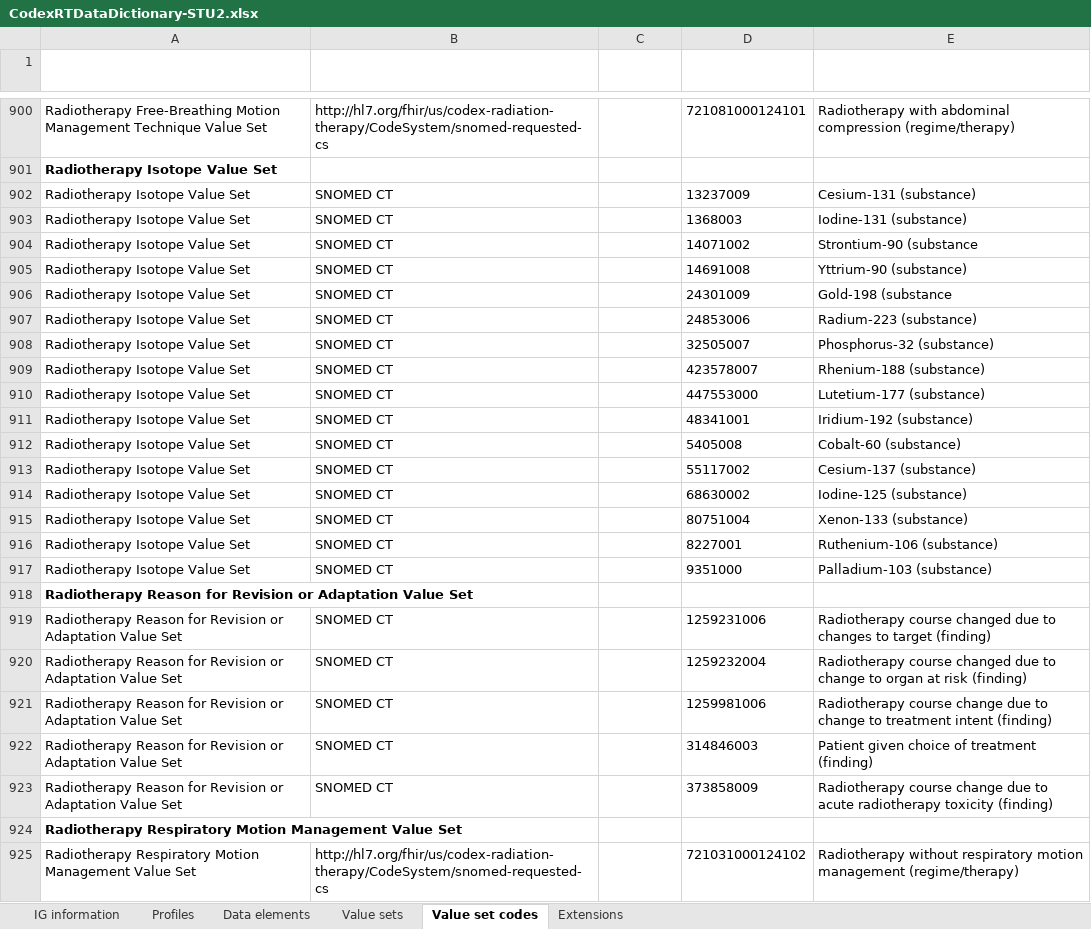
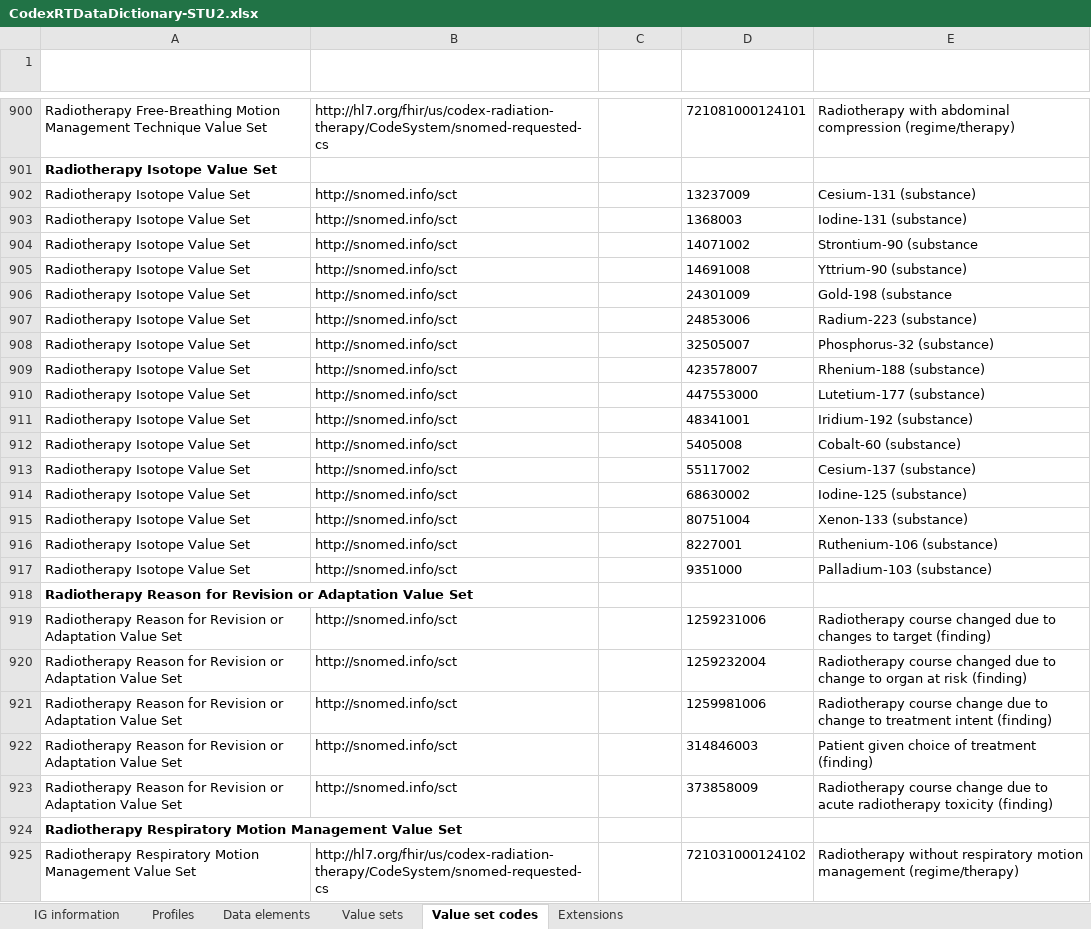
Before and after one commit to HL7/codex-radiation-therapy, an Excel workbook: input/images/data-dictionary/CodexRTDataDictionary-STU2.xlsx, sheet Value set codes, drawn as a sheet; only a part is shown, gaps mark what is left out; values as stored, in another font and other column widths than the file's, no borders; table styles not drawn; the diff covers the shown part only; the diff names each change by its address in the sheet, - before the commit and + after, or states it on an @@ line.

```diff
--- a/input/images/data-dictionary/CodexRTDataDictionary-STU2.xlsx (sheet Value set codes)
+++ b/input/images/data-dictionary/CodexRTDataDictionary-STU2.xlsx (sheet Value set codes)
-B902:B917 (Code System): SNOMED CT
+B902:B917 (Code System): http://snomed.info/sct
-B919:B923 (Code System): SNOMED CT
+B919:B923 (Code System): http://snomed.info/sct
```
Also changed, not shown: 5 added rows, 5 removed rows and 26 edited cells elsewhere in this sheet, sheet IG information, 4 other files.
